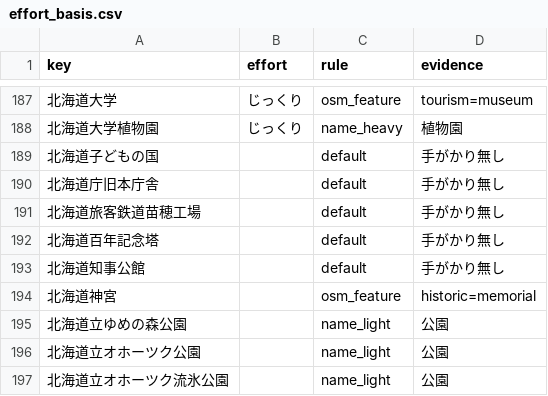
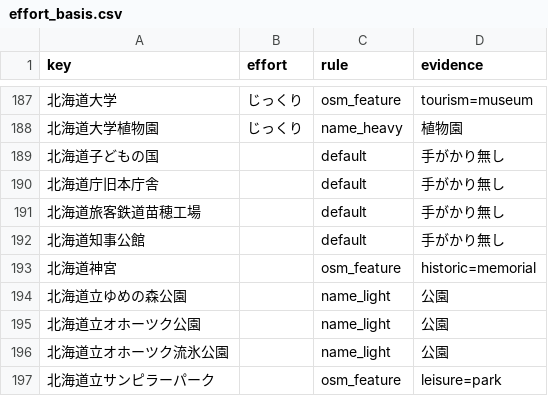
Before and after one commit to rtcode337/travel-log-data, a CSV file: tourist/effort_basis.csv, drawn as a sheet; only a part is shown, gaps mark what is left out; the shorter side is filled out with more unchanged rows; the diff names each change by its address in the sheet, - before the commit and + after, or states it on an @@ line.

```diff
--- a/tourist/effort_basis.csv
+++ b/tourist/effort_basis.csv
-row 192: 北海道百年記念塔 |  | default | 手がかり無し
```
Also changed, not shown: 7 other files.
